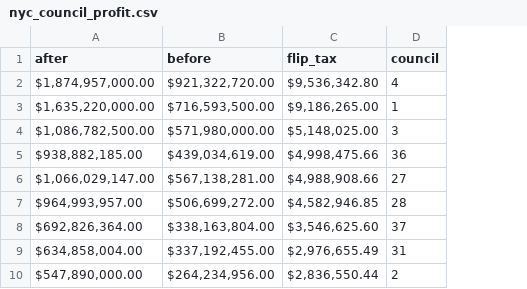
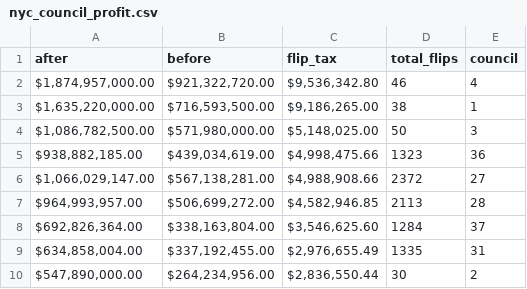
Before and after one commit to dantaeyoung/landscapes-of-profit, a CSV file: aggregate_results/nyc_council_profit.csv, drawn as a sheet; only a part is shown; the diff names each change by its address in the sheet, - before the commit and + after, or states it on an @@ line.

Commit message:
add total flips to nyc council profit csv

```diff
--- a/aggregate_results/nyc_council_profit.csv
+++ b/aggregate_results/nyc_council_profit.csv
+column D (total_flips), rows 2-10: 46 | 38 | 50 | 1323 | 2372 | 2113 | 1284 | 1335 | 30
```
